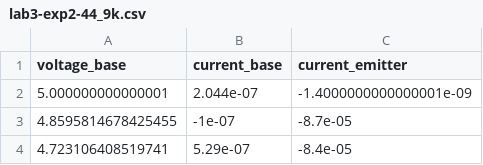
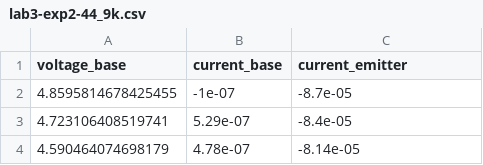
Before and after one commit to akshat-creator/IntroMicroelectronicCircuitswithLaboratory, a CSV file: Lab3/lab3-exp2-44_9k.csv, drawn as a sheet; only a part is shown; the shorter side is filled out with more unchanged rows.

```diff
--- a/Lab3/lab3-exp2-44_9k.csv
+++ b/Lab3/lab3-exp2-44_9k.csv
@@ -1,3 +1,2 @@
 "voltage_base","current_base","current_emitter",""
-5.000000000000001,2.044e-07,-1.4000000000000001e-09
 4.8595814678425455,-1e-07,-8.7e-05
```
Also changed, not shown: Lab3/lab3-exp2-10k.csv, Lab3/lab3-exp2-1k.csv, 8 other files.
